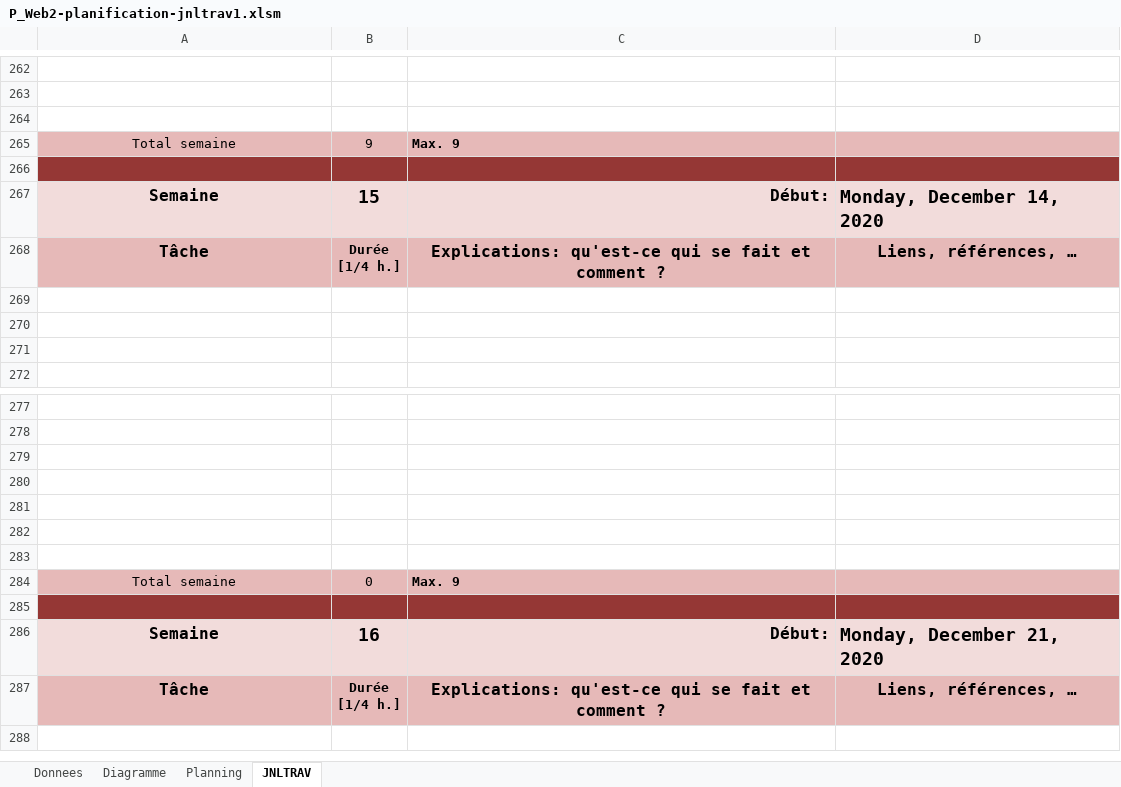
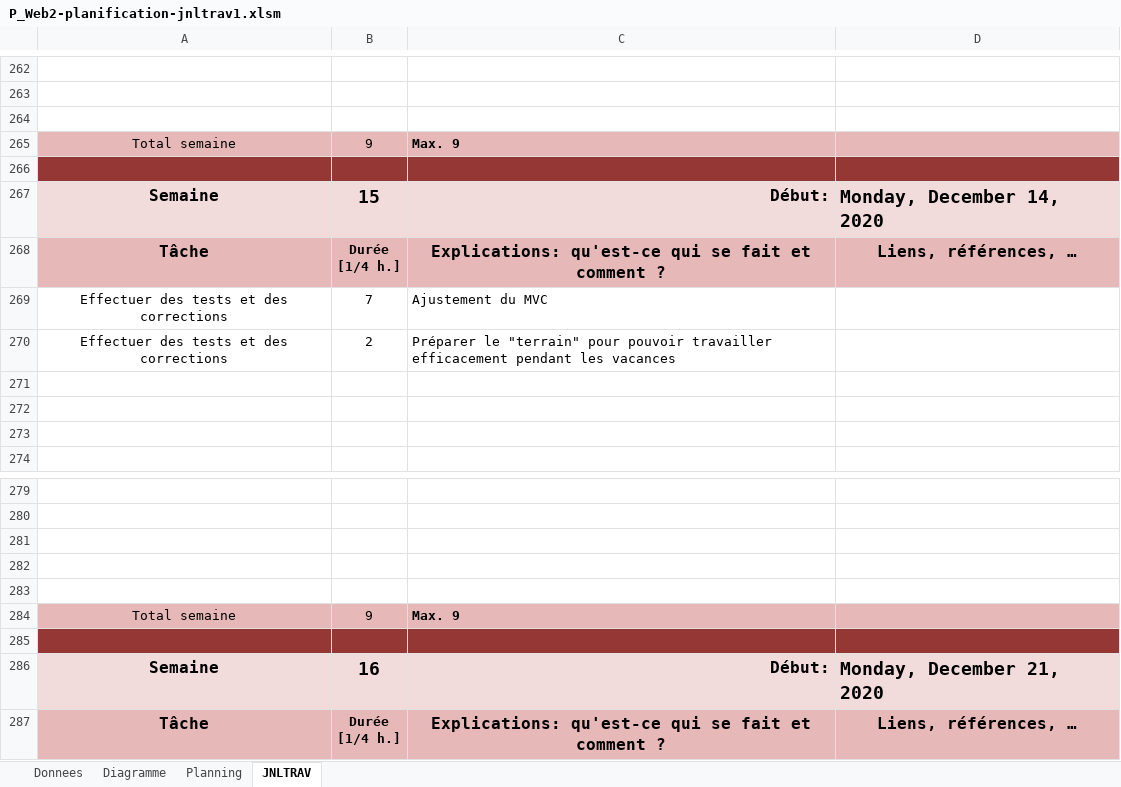
Before and after one commit to RicoDelgad0/X-vitpinto-ricdelgado-P_Web2, an Excel workbook: Documentation/P_Web2-planification-jnltrav1.xlsm, sheet JNLTRAV, drawn as a sheet; only a part is shown, gaps mark what is left out; the shorter side is filled out with more unchanged rows; values as stored, in another font and other column widths than the file's, no borders; charts and pictures not drawn; removed rows and columns are numbered as before the commit, all else as after; the diff names each change by its address in the sheet, - before the commit and + after, or states it on an @@ line.

```diff
--- a/Documentation/P_Web2-planification-jnltrav1.xlsm (sheet JNLTRAV)
+++ b/Documentation/P_Web2-planification-jnltrav1.xlsm (sheet JNLTRAV)
+row 269: Effectuer des tests et des corrections | 7 | Ajustement du MVC
+row 270: Effectuer des tests et des corrections | 2 | Préparer le "terrain" pour pouvoir travailler efficacement pendant les vacances
-row 282: (empty)
-row 283: (empty)
-B284: 0
+B284: 9
```
Also changed, not shown: charts or pictures, 3 other files.
